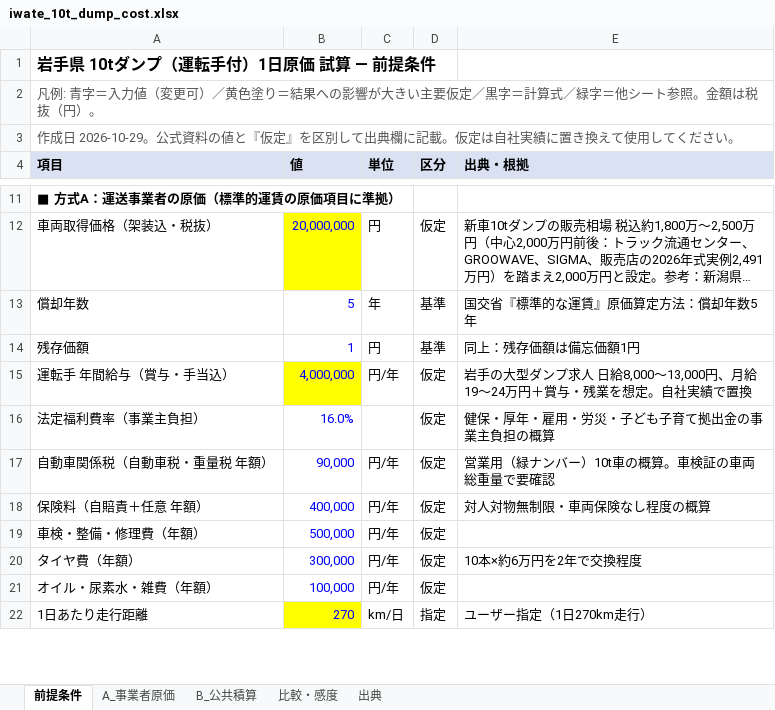
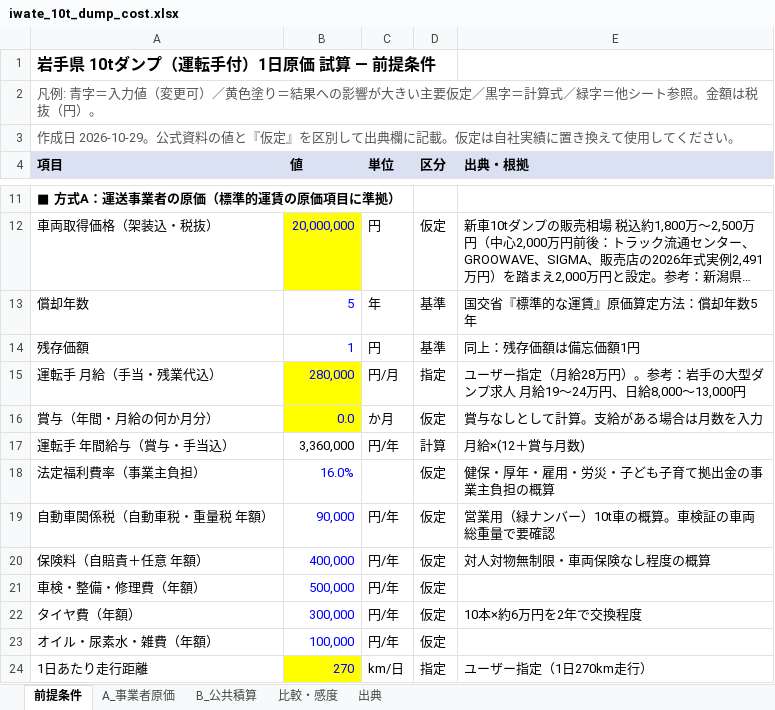
Before and after one commit to pompompom2000/test-project, an Excel workbook: research/iwate_10t_dump_cost.xlsx, sheet 前提条件, drawn as a sheet; only a part is shown, gaps mark what is left out; long unchanged cells end in …; values as stored, in another font and other column widths than the file's, no borders; addresses are those after the commit; the diff names each change by its address in the sheet, - before the commit and + after, or states it on an @@ line.

```diff
--- a/research/iwate_10t_dump_cost.xlsx (sheet 前提条件)
+++ b/research/iwate_10t_dump_cost.xlsx (sheet 前提条件)
+row 15: 運転手 月給（手当・残業代込） | 280,000 | 円/月 | 指定 | ユーザー指定（月給28万円）。参考：岩手の大型ダンプ求人 月給19〜24万円、日給8,000〜13,000円
+row 16: 賞与（年間・月給の何か月分） | 0.0 | か月 | 仮定 | 賞与なしとして計算。支給がある場合は月数を入力
-B17 (値): 4,000,000
+B17 (値): 3,360,000
@@ B17 fill: #FFFF00 → none, text colour: #0000FF → black @@
-D17 (区分): 仮定
+D17 (区分): 計算
-E17 (出典・根拠): 岩手の大型ダンプ求人 日給8,000〜13,000円、月給19〜24万円＋賞与・残業を想定。自社実績で置換
+E17 (出典・根拠): 月給×(12＋賞与月数)
```
Also changed, not shown: sheet A_事業者原価, sheet 比較・感度, formulas that keep their value, 2 other files.
